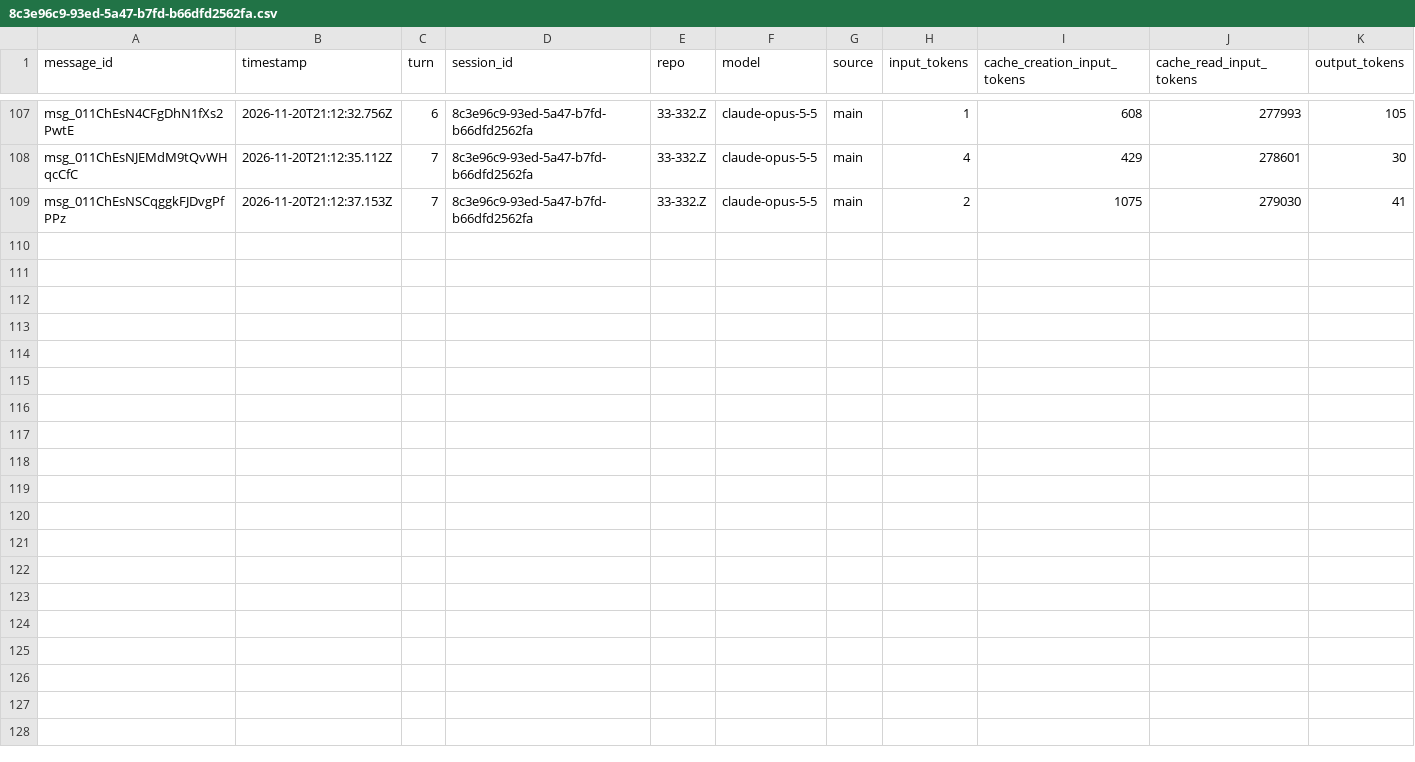
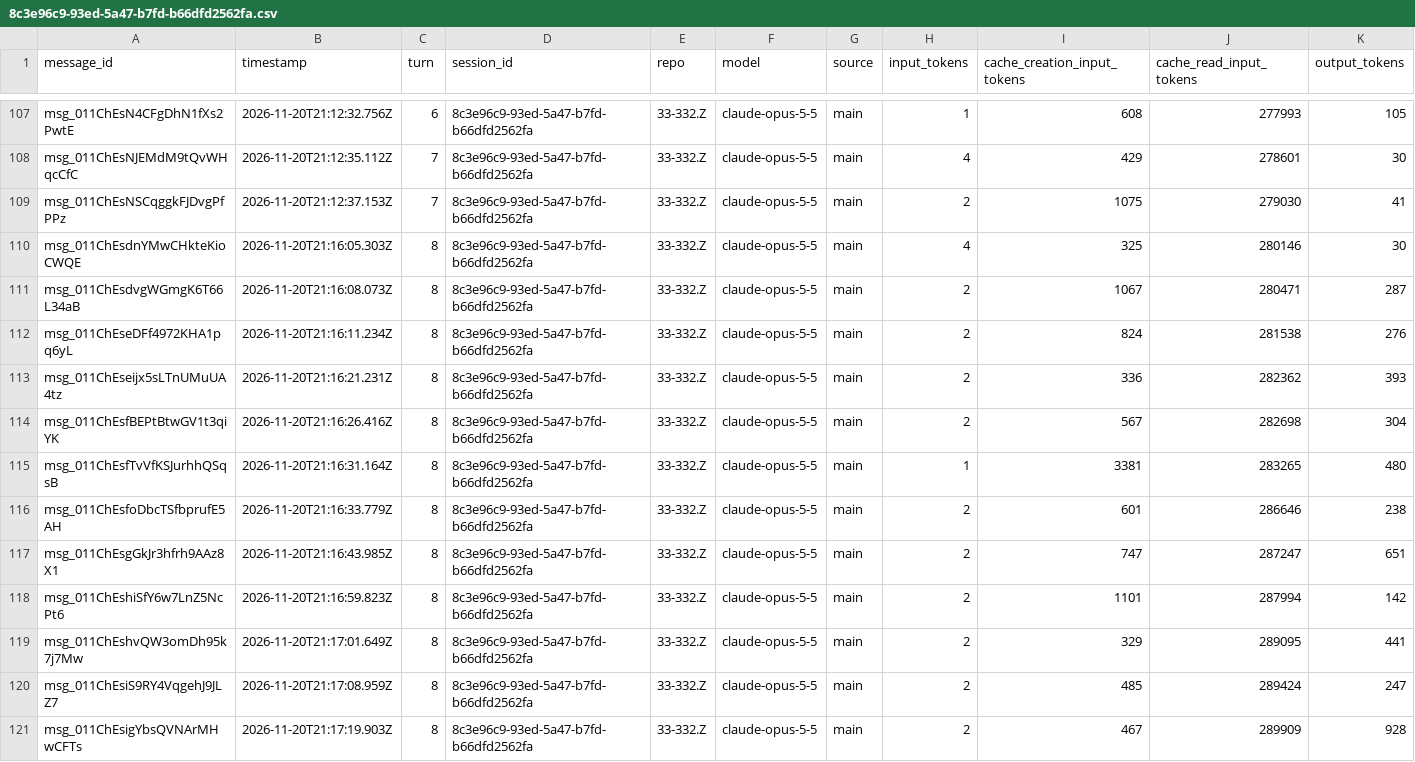
Before and after one commit to rhope-ops/314, a CSV file: sessions/8c3e96c9-93ed-5a47-b7fd-b66dfd2562fa.csv, drawn as a sheet; only a part is shown, gaps mark what is left out.

```diff
--- a/sessions/8c3e96c9-93ed-5a47-b7fd-b66dfd2562fa.csv
+++ b/sessions/8c3e96c9-93ed-5a47-b7fd-b66dfd2562fa.csv
@@ -109 +109,13 @@ msg_011ChEsNJEMdM9tQvWHqcCfC,2026-11-20T21:12:35.112Z,7,8c3e96c9-93ed-5a47-b7fd-
 msg_011ChEsNSCqggkFJDvgPfPPz,2026-11-20T21:12:37.153Z,7,8c3e96c9-93ed-5a47-b7fd-b66dfd2562fa,33-332.Z,claude-opus-5-5,main,2,1075,279030,41
+msg_011ChEsdnYMwCHkteKioCWQE,2026-11-20T21:16:05.303Z,8,8c3e96c9-93ed-5a47-b7fd-b66dfd2562fa,33-332.Z,claude-opus-5-5,main,4,325,280146,30
+msg_011ChEsdvgWGmgK6T66L34aB,2026-11-20T21:16:08.073Z,8,8c3e96c9-93ed-5a47-b7fd-b66dfd2562fa,33-332.Z,claude-opus-5-5,main,2,1067,280471,287
+msg_011ChEseDFf4972KHA1pq6yL,2026-11-20T21:16:11.234Z,8,8c3e96c9-93ed-5a47-b7fd-b66dfd2562fa,33-332.Z,claude-opus-5-5,main,2,824,281538,276
+msg_011ChEseijx5sLTnUMuUA4tz,2026-11-20T21:16:21.231Z,8,8c3e96c9-93ed-5a47-b7fd-b66dfd2562fa,33-332.Z,claude-opus-5-5,main,2,336,282362,393
+msg_011ChEsfBEPtBtwGV1t3qiYK,2026-11-20T21:16:26.416Z,8,8c3e96c9-93ed-5a47-b7fd-b66dfd2562fa,33-332.Z,claude-opus-5-5,main,2,567,282698,304
+msg_011ChEsfTvVfKSJurhhQSqsB,2026-11-20T21:16:31.164Z,8,8c3e96c9-93ed-5a47-b7fd-b66dfd2562fa,33-332.Z,claude-opus-5-5,main,1,3381,283265,480
+msg_011ChEsfoDbcTSfbprufE5AH,2026-11-20T21:16:33.779Z,8,8c3e96c9-93ed-5a47-b7fd-b66dfd2562fa,33-332.Z,claude-opus-5-5,main,2,601,286646,238
+msg_011ChEsgGkJr3hfrh9AAz8X1,2026-11-20T21:16:43.985Z,8,8c3e96c9-93ed-5a47-b7fd-b66dfd2562fa,33-332.Z,claude-opus-5-5,main,2,747,287247,651
+msg_011ChEshiSfY6w7LnZ5NcPt6,2026-11-20T21:16:59.823Z,8,8c3e96c9-93ed-5a47-b7fd-b66dfd2562fa,33-332.Z,claude-opus-5-5,main,2,1101,287994,142
+msg_011ChEshvQW3omDh95k7j7Mw,2026-11-20T21:17:01.649Z,8,8c3e96c9-93ed-5a47-b7fd-b66dfd2562fa,33-332.Z,claude-opus-5-5,main,2,329,289095,441
+msg_011ChEsiS9RY4VqgehJ9JLZ7,2026-11-20T21:17:08.959Z,8,8c3e96c9-93ed-5a47-b7fd-b66dfd2562fa,33-332.Z,claude-opus-5-5,main,2,485,289424,247
+msg_011ChEsigYbsQVNArMHwCFTs,2026-11-20T21:17:19.903Z,8,8c3e96c9-93ed-5a47-b7fd-b66dfd2562fa,33-332.Z,claude-opus-5-5,main,2,467,289909,928
```
